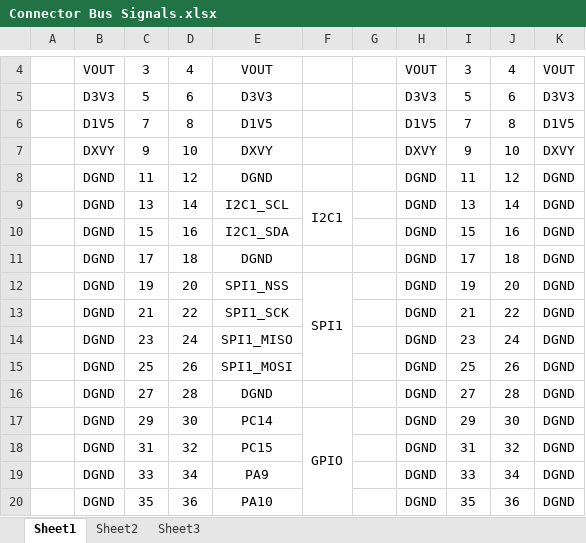
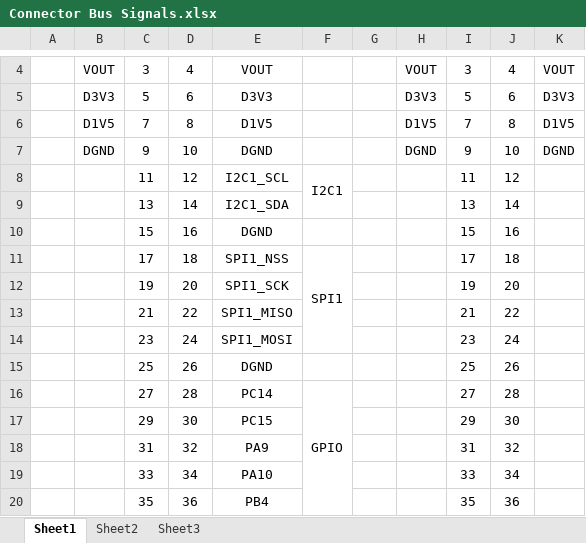
Before and after one commit to marmote/marmote, an Excel workbook: hardware/PowerBoard/Document/Connector Bus Signals.xlsx, sheet Sheet1, drawn as a sheet; only a part is shown, gaps mark what is left out; values as stored, in another font and other column widths than the file's, no borders; conditional formats not drawn; removed rows and columns are numbered as before the commit, all else as after; the diff covers the shown part only; the diff names each change by its address in the sheet, - before the commit and + after, or states it on an @@ line.

```diff
--- a/hardware/PowerBoard/Document/Connector Bus Signals.xlsx (sheet Sheet1)
+++ b/hardware/PowerBoard/Document/Connector Bus Signals.xlsx (sheet Sheet1)
-B7: DXVY
+B7: DGND
-E7: DXVY
+E7: DGND
-H7: DXVY
+H7: DGND
-K7: DXVY
+K7: DGND
-B8:B20: DGND
+B8:B20: (empty)
-E8: DGND
+E8: I2C1_SCL
-F8: (empty)
+F8: I2C1
+F8:F9 merged
-H8:H20: DGND
+H8:H20: (empty)
-K8:K20: DGND
+K8:K20: (empty)
-E9: I2C1_SCL
+E9: I2C1_SDA
-F9: I2C1
+F9: (empty)
-F9:F10 merged
-E10: I2C1_SDA
+E10: DGND
-E11: DGND
+E11: SPI1_NSS
-F11: (empty)
+F11: SPI1
+F11:F14 merged
-E12: SPI1_NSS
+E12: SPI1_SCK
-F12: SPI1
+F12: (empty)
-F12:F15 merged
-E13: SPI1_SCK
+E13: SPI1_MISO
-E14: SPI1_MISO
+E14: SPI1_MOSI
-E15: SPI1_MOSI
+E15: DGND
-E16: DGND
+E16: PC14
-F16: (empty)
+F16: GPIO
+F16:F20 merged
-E17: PC14
+E17: PC15
-F17: GPIO
+F17: (empty)
-F17:F21 merged
-E18: PC15
+E18: PA9
-E19: PA9
+E19: PA10
-E20: PA10
+E20: PB4
```
Also changed, not shown: 1 added row and 52 edited cells elsewhere in this sheet, hardware/PowerBoard/Document/STM32F10x Pin Assignment.xlsx, 2 other files.
